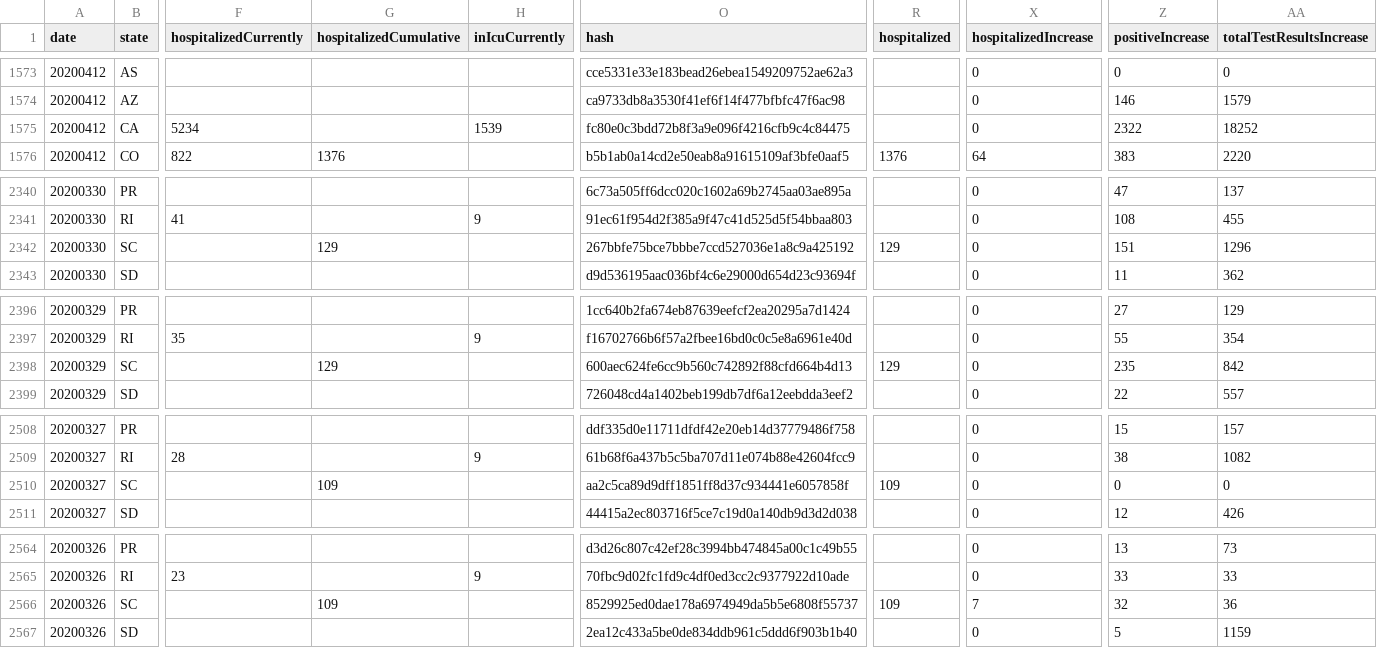
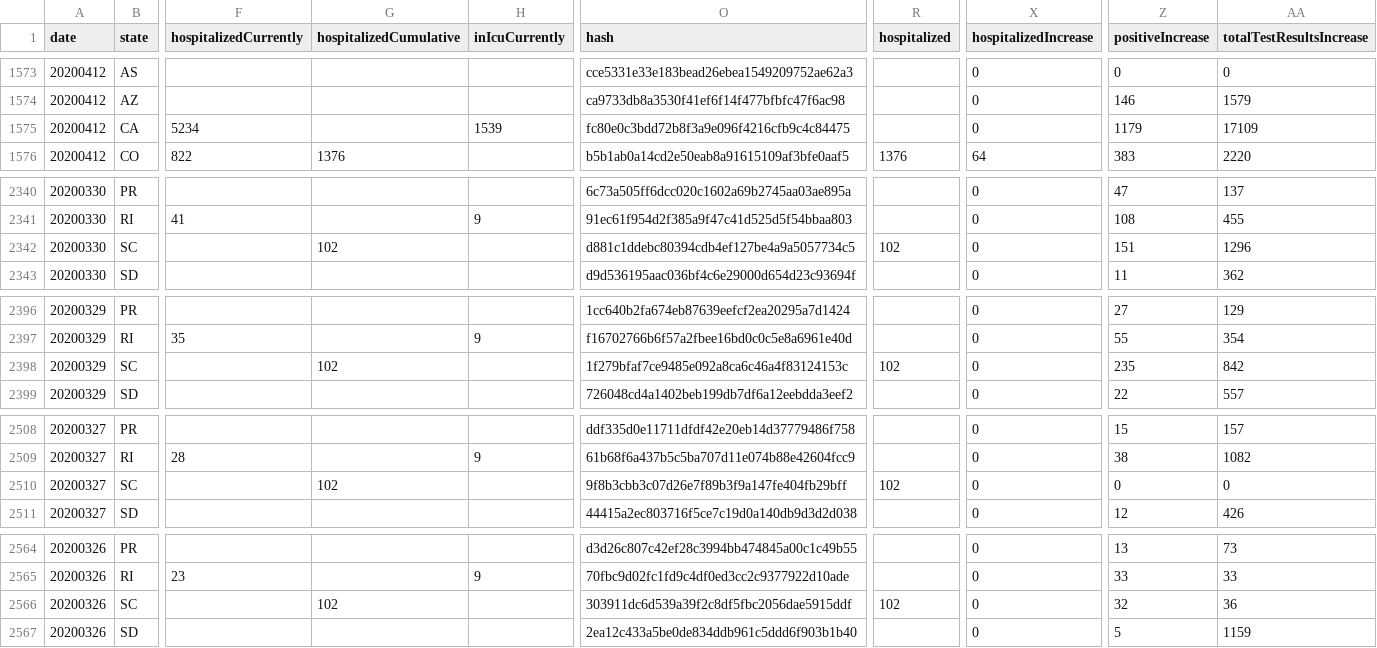
Before and after one commit to quantummind/caltech_covid_19_modeling, a CSV file: data/us/covid/daily_state_tests.csv, drawn as a sheet; only a part is shown, gaps mark what is left out; the diff covers the shown part only; the diff names each change by its address in the sheet, - before the commit and + after, or states it on an @@ line.

```diff
--- a/data/us/covid/daily_state_tests.csv
+++ b/data/us/covid/daily_state_tests.csv
-Z1575 (positiveIncrease): 2322
+Z1575 (positiveIncrease): 1179
-AA1575 (totalTestResultsIncrease): 18252
+AA1575 (totalTestResultsIncrease): 17109
-G2342 (hospitalizedCumulative): 129
+G2342 (hospitalizedCumulative): 102
-O2342 (hash): 267bbfe75bce7bbbe7ccd527036e1a8c9a425192
+O2342 (hash): d881c1ddebc80394cdb4ef127be4a9a5057734c5
-R2342 (hospitalized): 129
+R2342 (hospitalized): 102
-G2398 (hospitalizedCumulative): 129
+G2398 (hospitalizedCumulative): 102
-O2398 (hash): 600aec624fe6cc9b560c742892f88cfd664b4d13
+O2398 (hash): 1f279bfaf7ce9485e092a8ca6c46a4f83124153c
-R2398 (hospitalized): 129
+R2398 (hospitalized): 102
-G2510 (hospitalizedCumulative): 109
+G2510 (hospitalizedCumulative): 102
-O2510 (hash): aa2c5ca89d9dff1851ff8d37c934441e6057858f
+O2510 (hash): 9f8b3cbb3c07d26e7f89b3f9a147fe404fb29bff
-R2510 (hospitalized): 109
+R2510 (hospitalized): 102
-G2566 (hospitalizedCumulative): 109
+G2566 (hospitalizedCumulative): 102
-O2566 (hash): 8529925ed0dae178a6974949da5b5e6808f55737
+O2566 (hash): 303911dc6d539a39f2c8df5fbc2056dae5915ddf
-R2566 (hospitalized): 109
+R2566 (hospitalized): 102
-X2566 (hospitalizedIncrease): 7
+X2566 (hospitalizedIncrease): 0
```
Also changed, not shown: 24 edited cells elsewhere in this file, data/international/italy/covid/dpc-covid19-ita-regioni.csv, 5 other files.
